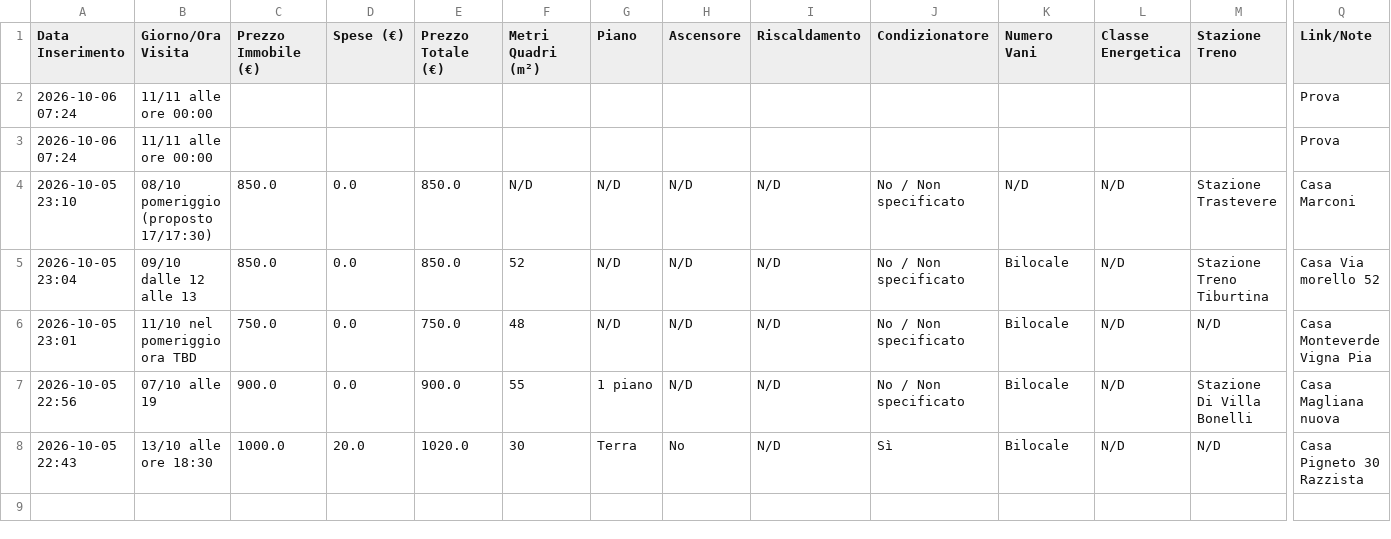
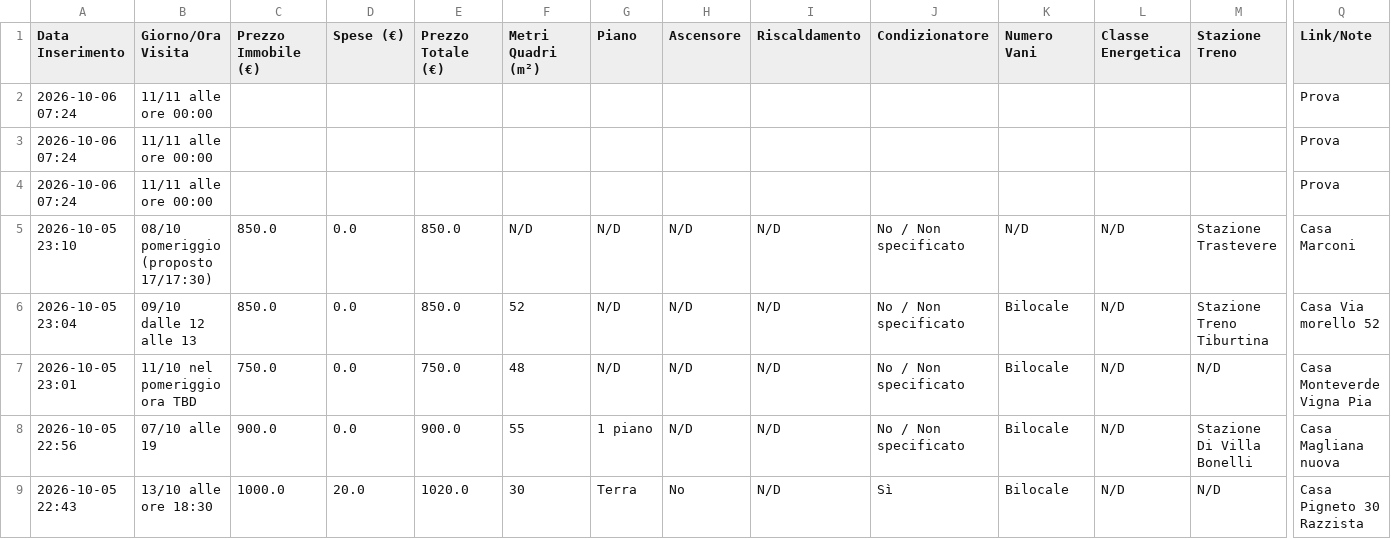
Before and after one commit to Nitrowarrior98/Case_in_affitto, a CSV file: case_in_affitto.csv, drawn as a sheet; only a part is shown, gaps mark what is left out; rows hold the shown columns only; the diff names each change by its address in the sheet, - before the commit and + after, or states it on an @@ line.

Commit message:
Aggiornamento catalogo 2026-10-06 07:24

```diff
--- a/case_in_affitto.csv
+++ b/case_in_affitto.csv
+row 4: 2026-10-06 07:24 | 11/11 alle ore 00:00 |  |  |  |  |  |  |  |  |  |  |  | Prova
```
